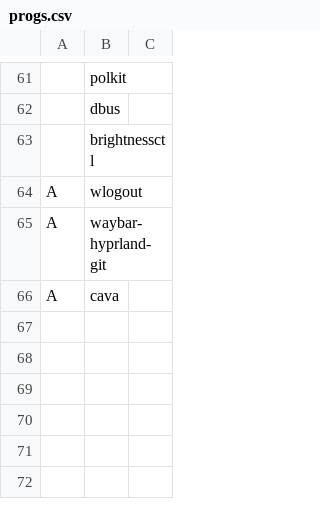
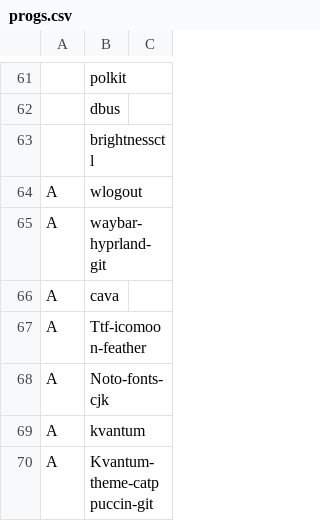
Before and after one commit to windowsagent/LARBS, a CSV file: progs.csv, drawn as a sheet; only a part is shown, gaps mark what is left out; the diff names each change by its address in the sheet, - before the commit and + after, or states it on an @@ line.

Commit message:
Add necessary fonts

```diff
--- a/progs.csv
+++ b/progs.csv
+row 67: A | Ttf-icomoon-feather
+row 68: A | Noto-fonts-cjk
+row 69: A | kvantum
+row 70: A | Kvantum-theme-catppuccin-git
```
